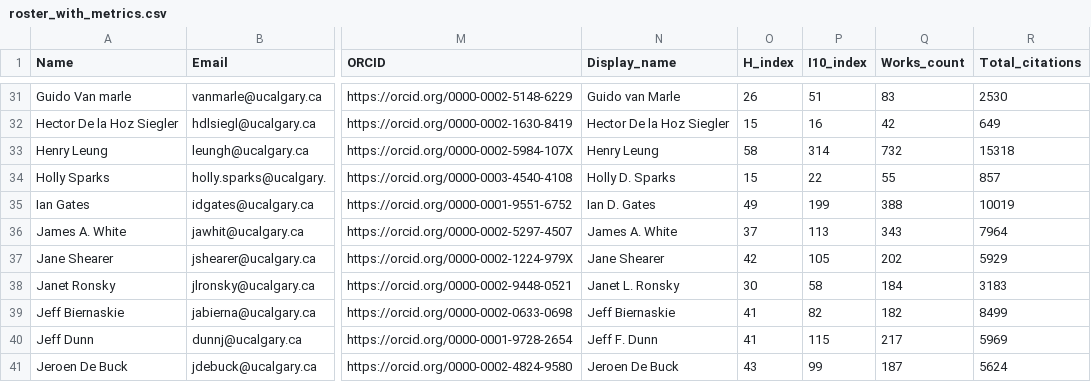
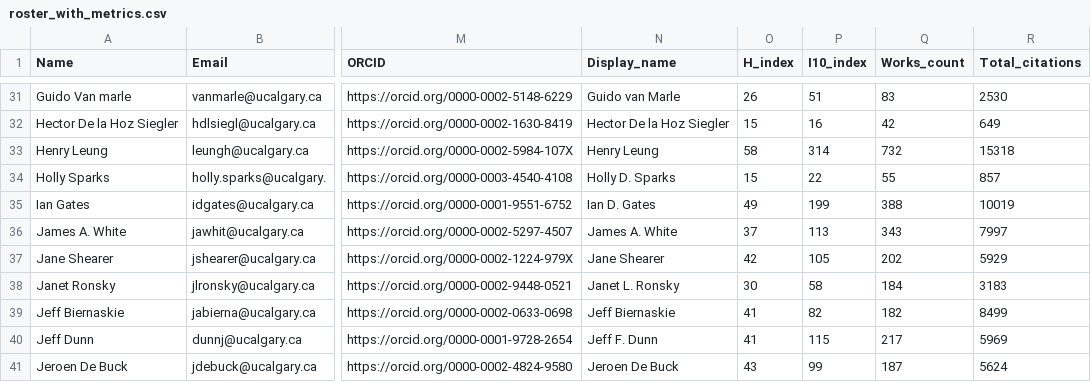
Before and after one commit to ResonanceResearch/OVC_Dashboard, a CSV file: data/roster_with_metrics.csv, drawn as a sheet; only a part is shown, gaps mark what is left out; the diff names each change by its address in the sheet, - before the commit and + after, or states it on an @@ line.

```diff
--- a/data/roster_with_metrics.csv
+++ b/data/roster_with_metrics.csv
-R36 (Total_citations): 7964
+R36 (Total_citations): 7997
```
Also changed, not shown: 2 other files.
